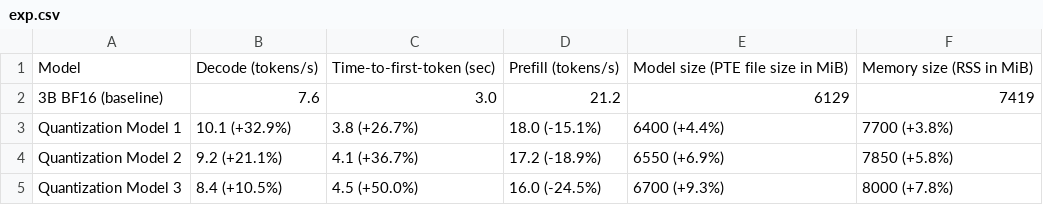
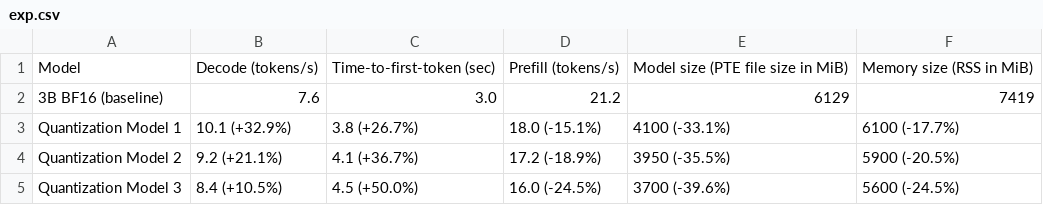
Before and after one commit to anashr18/executorch-rebuild, a CSV file: exp.csv, drawn as a sheet.

Commit message:
exp results

```diff
--- a/exp.csv
+++ b/exp.csv
@@ -2,4 +2,4 @@ Model,Decode (tokens/s),Time-to-first-token (sec),Prefill (tokens/s),Model size
 3B BF16 (baseline),7.6,3.0,21.2,6129,7419
-Quantization Model 1,10.1 (+32.9%),3.8 (+26.7%),18.0 (-15.1%),6400 (+4.4%),7700 (+3.8%)
-Quantization Model 2,9.2 (+21.1%),4.1 (+36.7%),17.2 (-18.9%),6550 (+6.9%),7850 (+5.8%)
-Quantization Model 3,8.4 (+10.5%),4.5 (+50.0%),16.0 (-24.5%),6700 (+9.3%),8000 (+7.8%)
+Quantization Model 1,10.1 (+32.9%),3.8 (+26.7%),18.0 (-15.1%),4100 (-33.1%),6100 (-17.7%)
+Quantization Model 2,9.2 (+21.1%),4.1 (+36.7%),17.2 (-18.9%),3950 (-35.5%),5900 (-20.5%)
+Quantization Model 3,8.4 (+10.5%),4.5 (+50.0%),16.0 (-24.5%),3700 (-39.6%),5600 (-24.5%)
```
